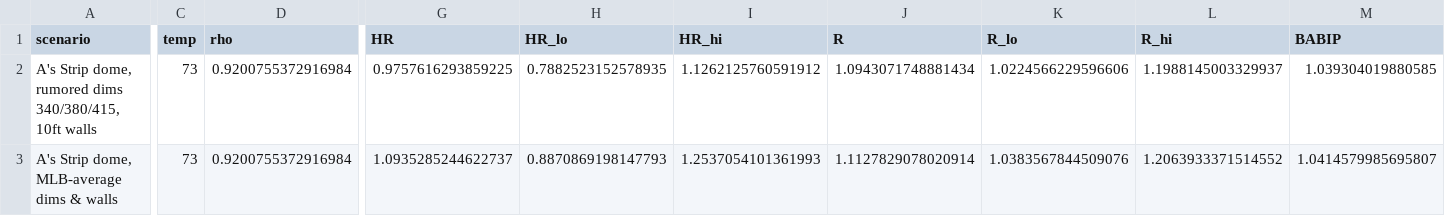
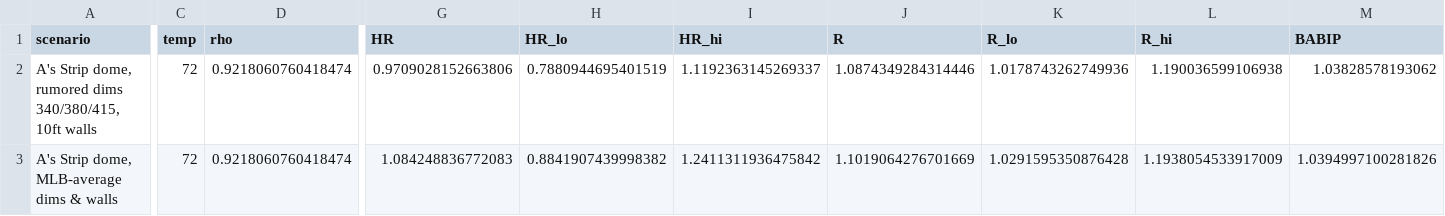
Before and after one commit to nielsenz/experiments, a CSV file: vegas-ballpark/results/vegas_scenarios.csv, drawn as a sheet; only a part is shown, gaps mark what is left out; the diff covers the shown part only; the diff names each change by its address in the sheet, - before the commit and + after, or states it on an @@ line.

```diff
--- a/vegas-ballpark/results/vegas_scenarios.csv
+++ b/vegas-ballpark/results/vegas_scenarios.csv
-C2:C3 (temp): 73
+C2:C3 (temp): 72
-D2:D3 (rho): 0.9200755372916984
+D2:D3 (rho): 0.9218060760418474
-G2 (HR): 0.9757616293859225
+G2 (HR): 0.9709028152663806
-H2 (HR_lo): 0.7882523152578935
+H2 (HR_lo): 0.7880944695401519
-I2 (HR_hi): 1.1262125760591912
+I2 (HR_hi): 1.1192363145269337
-J2 (R): 1.0943071748881434
+J2 (R): 1.0874349284314446
-K2 (R_lo): 1.0224566229596606
+K2 (R_lo): 1.0178743262749936
-L2 (R_hi): 1.1988145003329937
+L2 (R_hi): 1.190036599106938
-M2 (BABIP): 1.039304019880585
+M2 (BABIP): 1.03828578193062
-G3 (HR): 1.0935285244622737
+G3 (HR): 1.084248836772083
-H3 (HR_lo): 0.8870869198147793
+H3 (HR_lo): 0.8841907439998382
-I3 (HR_hi): 1.2537054101361993
+I3 (HR_hi): 1.2411311936475842
-J3 (R): 1.1127829078020914
+J3 (R): 1.1019064276701669
-K3 (R_lo): 1.0383567844509076
+K3 (R_lo): 1.0291595350876428
-L3 (R_hi): 1.2063933371514552
+L3 (R_hi): 1.1938054533917009
-M3 (BABIP): 1.0414579985695807
+M3 (BABIP): 1.0394997100281826
```
Also changed, not shown: 98 edited cells elsewhere in this file, vegas-ballpark/data/park_season.csv, vegas-ballpark/data/park_traits.csv, 14 other files.
